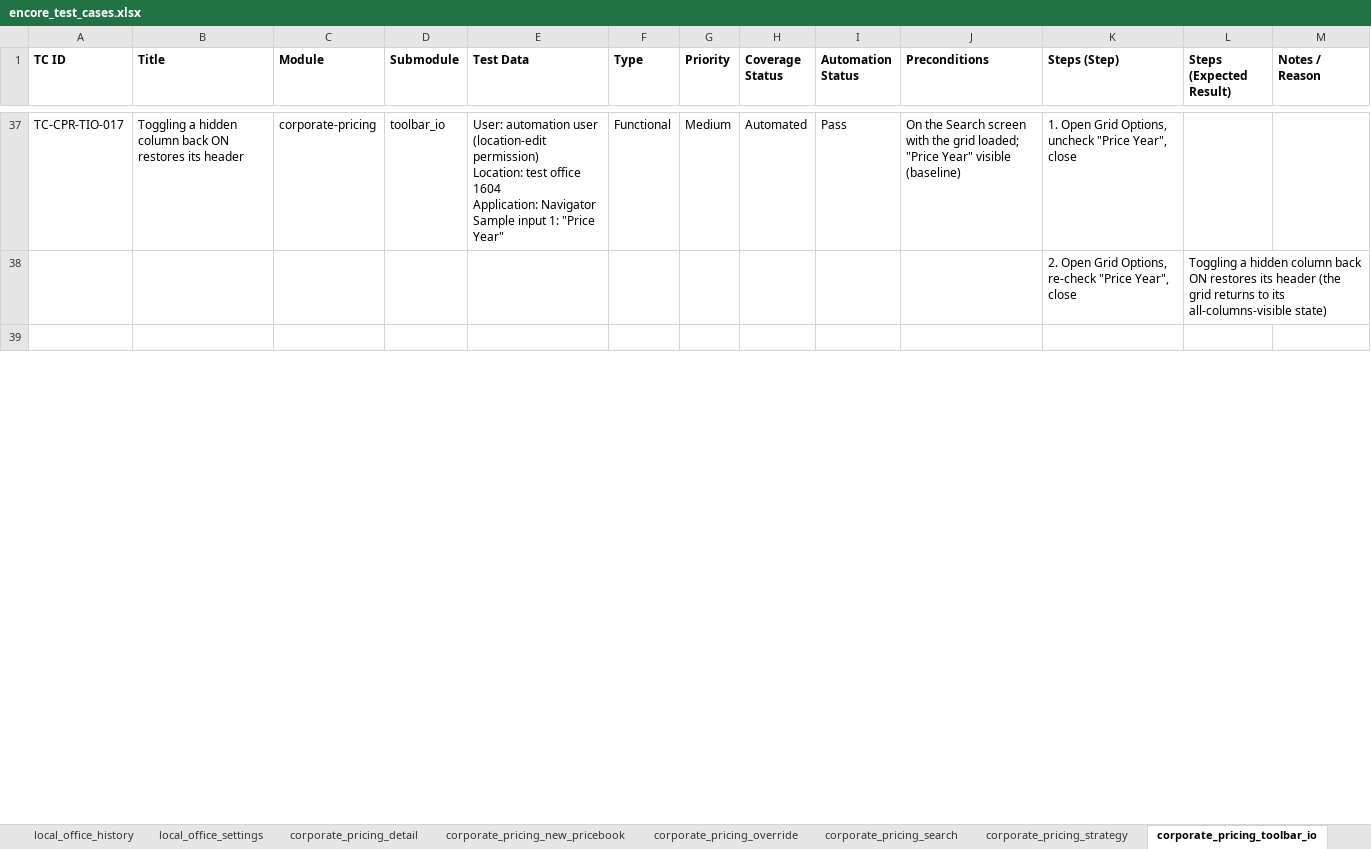
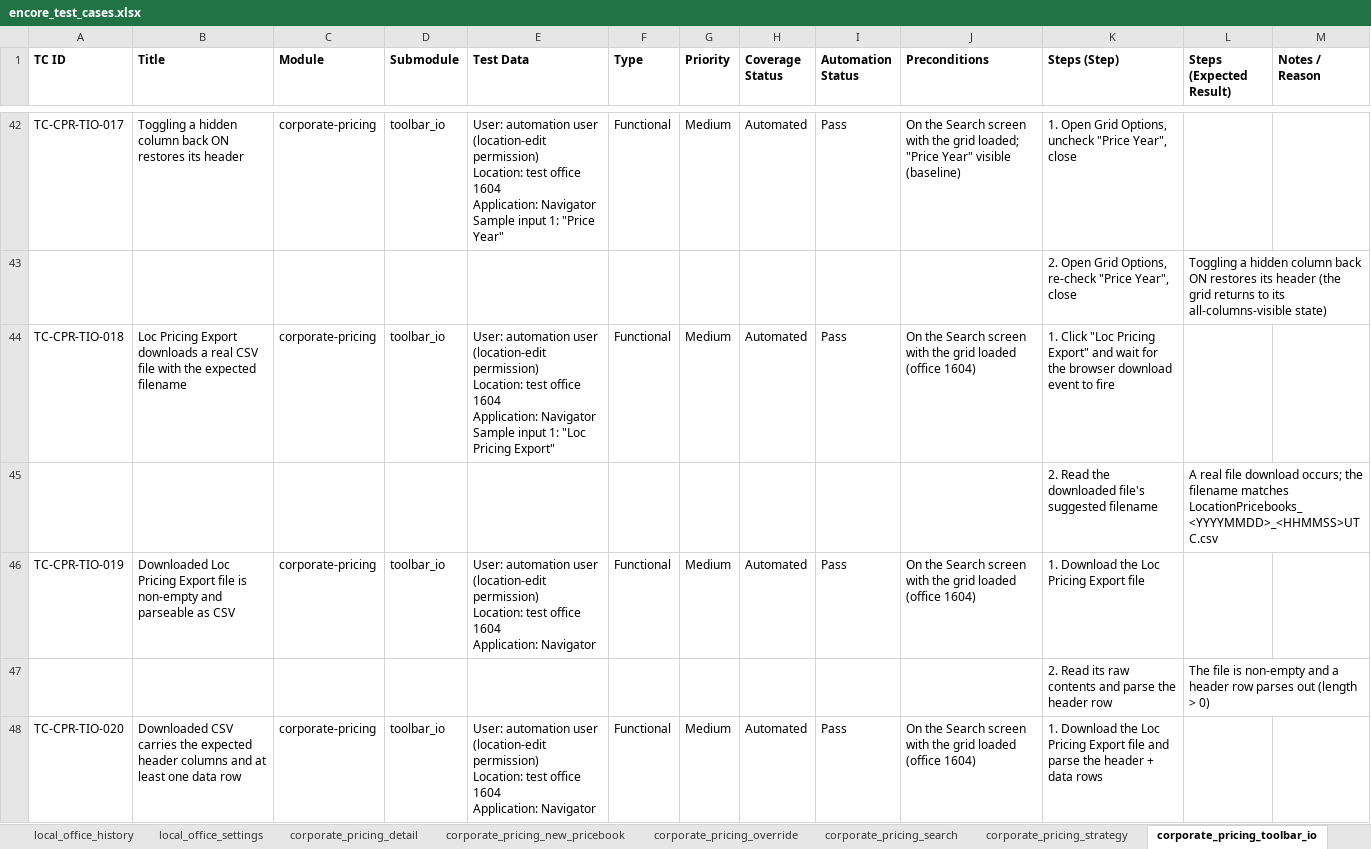
Before and after one commit to omeesham/JBS_Global_Test_Automation_Framework, an Excel workbook: clients/encore/test_cases_xlsx/encore_test_cases.xlsx, sheet corporate_pricing_toolbar_io, drawn as a sheet; only a part is shown, gaps mark what is left out; the shorter side is filled out with more unchanged rows; values as stored, in another font and other column widths than the file's, no borders; ↵ is a line break in a cell; the diff covers the shown part only; the diff names each change by its address in the sheet, - before the commit and + after, or states it on an @@ line.

```diff
--- a/clients/encore/test_cases_xlsx/encore_test_cases.xlsx (sheet corporate_pricing_toolbar_io)
+++ b/clients/encore/test_cases_xlsx/encore_test_cases.xlsx (sheet corporate_pricing_toolbar_io)
+row 44: TC-CPR-TIO-018 | Loc Pricing Export downloads a real CSV file with the expected filename | corporate-pricing | toolbar_io | User: automation user (location-edit permission) ↵ Location: test office 1604 ↵ Application: Navigator ↵ Sample input 1: "Loc Pricing Export" | Functional | Medium | Automated | Pass | On the Search screen with the grid loaded (office 1604) | 1. Click "Loc Pricing Export" and wait for the browser download event to fire
+row 45:  |  |  |  |  |  |  |  |  |  | 2. Read the downloaded file's suggested filename | A real file download occurs; the filename matches LocationPricebooks_<YYYYMMDD>_<HHMMSS>UTC.csv
+row 46: TC-CPR-TIO-019 | Downloaded Loc Pricing Export file is non-empty and parseable as CSV | corporate-pricing | toolbar_io | User: automation user (location-edit permission) ↵ Location: test office 1604 ↵ Application: Navigator | Functional | Medium | Automated | Pass | On the Search screen with the grid loaded (office 1604) | 1. Download the Loc Pricing Export file
+row 47:  |  |  |  |  |  |  |  |  |  | 2. Read its raw contents and parse the header row | The file is non-empty and a header row parses out (length > 0)
+row 48: TC-CPR-TIO-020 | Downloaded CSV carries the expected header columns and at least one data row | corporate-pricing | toolbar_io | User: automation user (location-edit permission) ↵ Location: test office 1604 ↵ Application: Navigator | Functional | Medium | Automated | Pass | On the Search screen with the grid loaded (office 1604) | 1. Download the Loc Pricing Export file and parse the header + data rows
```
Also changed, not shown: 82 added rows, 4 removed rows and 7 edited cells elsewhere in this sheet, sheet Overview, sheet local_office_history, sheet corporate_pricing_override, sheet locations_auto_addon, sheet locations_management_history, sheet locations_legal, 13 more sheets, 21 other files.
